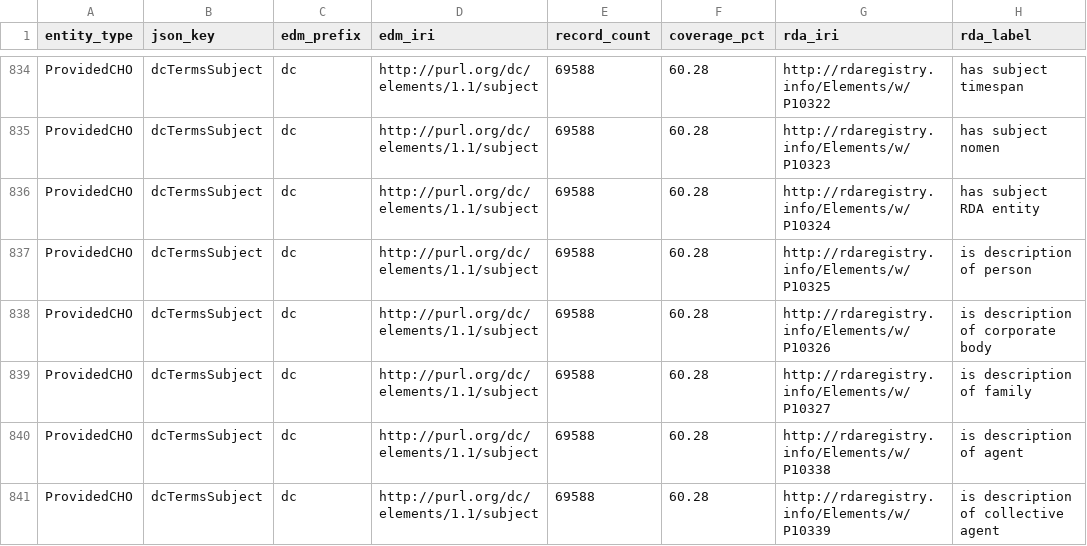
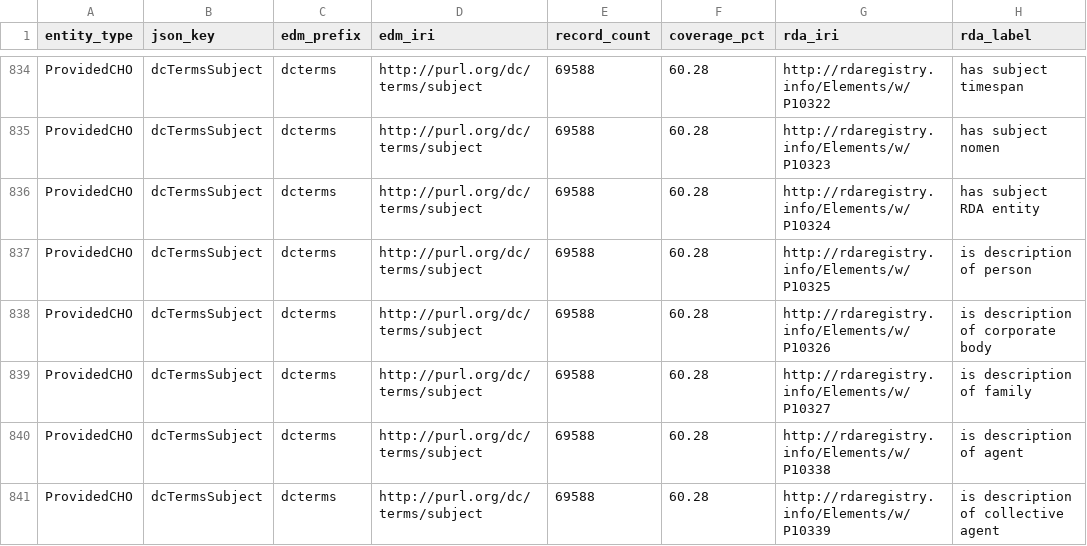
Before and after one commit to anntanp/goethe-faust, a CSV file: output/alignment_ddbedm_mocho.csv, drawn as a sheet; only a part is shown, gaps mark what is left out; the diff covers the shown part only; the diff names each change by its address in the sheet, - before the commit and + after, or states it on an @@ line.

```diff
--- a/output/alignment_ddbedm_mocho.csv
+++ b/output/alignment_ddbedm_mocho.csv
-C834:C841 (edm_prefix): dc
+C834:C841 (edm_prefix): dcterms
-D834:D841 (edm_iri): http://purl.org/dc/elements/1.1/subject
+D834:D841 (edm_iri): http://purl.org/dc/terms/subject
```
Also changed, not shown: 1 removed row and 68 edited cells elsewhere in this file, 1 other file.
